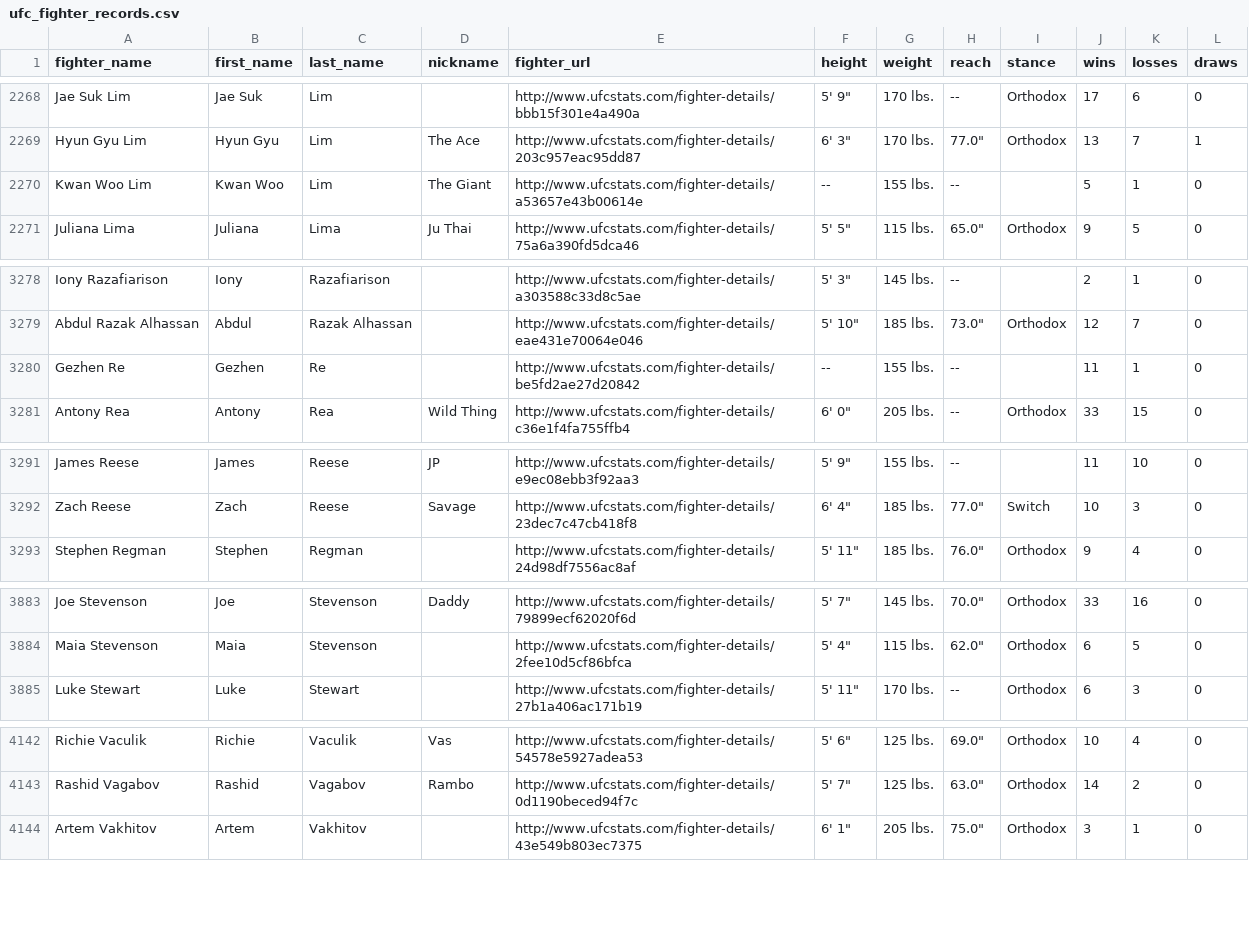
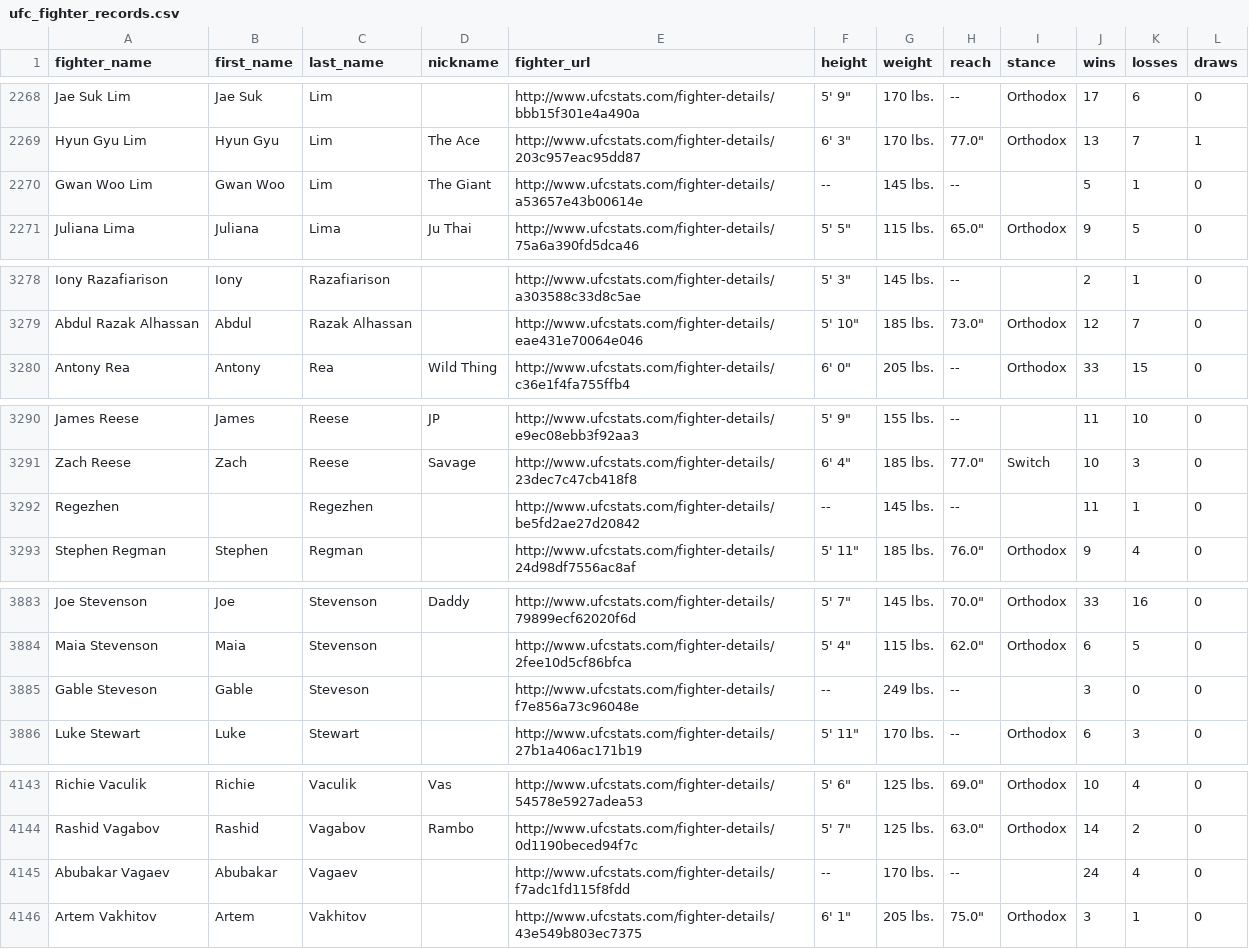
Before and after one commit to sockybobocky/ufc-data, a CSV file: ufc_fighter_records.csv, drawn as a sheet; only a part is shown, gaps mark what is left out; the diff covers the shown part only.

```diff
--- a/ufc_fighter_records.csv
+++ b/ufc_fighter_records.csv
@@ -2269,3 +2269,3 @@ Jae Suk Lim,Jae Suk,Lim,,http://www.ufcstats.com/fighter-details/bbb15f301e4a490
 Hyun Gyu Lim,Hyun Gyu,Lim,The Ace,http://www.ufcstats.com/fighter-details/203c957eac95dd87,"6' 3""",170 lbs.,"77.0""",Orthodox,13,7,1
-Kwan Woo Lim,Kwan Woo,Lim,The Giant,http://www.ufcstats.com/fighter-details/a53657e43b00614e,--,155 lbs.,--,,5,1,0
+Gwan Woo Lim,Gwan Woo,Lim,The Giant,http://www.ufcstats.com/fighter-details/a53657e43b00614e,--,145 lbs.,--,,5,1,0
 Juliana Lima,Juliana,Lima,Ju Thai,http://www.ufcstats.com/fighter-details/75a6a390fd5dca46,"5' 5""",115 lbs.,"65.0""",Orthodox,9,5,0
@@ -3279,3 +3279,2 @@ Iony Razafiarison,Iony,Razafiarison,,http://www.ufcstats.com/fighter-details/a30
 Abdul Razak Alhassan,Abdul,Razak Alhassan,,http://www.ufcstats.com/fighter-details/eae431e70064e046,"5' 10""",185 lbs.,"73.0""",Orthodox,12,7,0
-Gezhen Re,Gezhen,Re,,http://www.ufcstats.com/fighter-details/be5fd2ae27d20842,--,155 lbs.,--,,11,1,0
 Antony Rea,Antony,Rea,Wild Thing,http://www.ufcstats.com/fighter-details/c36e1f4fa755ffb4,"6' 0""",205 lbs.,--,Orthodox,33,15,0
@@ -3292,2 +3291,3 @@ James Reese,James,Reese,JP,http://www.ufcstats.com/fighter-details/e9ec08ebb3f92
 Zach Reese,Zach,Reese,Savage,http://www.ufcstats.com/fighter-details/23dec7c47cb418f8,"6' 4""",185 lbs.,"77.0""",Switch,10,3,0
+Regezhen,,Regezhen,,http://www.ufcstats.com/fighter-details/be5fd2ae27d20842,--,145 lbs.,--,,11,1,0
 Stephen Regman,Stephen,Regman,,http://www.ufcstats.com/fighter-details/24d98df7556ac8af,"5' 11""",185 lbs.,"76.0""",Orthodox,9,4,0
@@ -3884,2 +3884,3 @@ Joe Stevenson,Joe,Stevenson,Daddy,http://www.ufcstats.com/fighter-details/79899e
 Maia Stevenson,Maia,Stevenson,,http://www.ufcstats.com/fighter-details/2fee10d5cf86bfca,"5' 4""",115 lbs.,"62.0""",Orthodox,6,5,0
+Gable Steveson,Gable,Steveson,,http://www.ufcstats.com/fighter-details/f7e856a73c96048e,--,249 lbs.,--,,3,0,0
 Luke Stewart,Luke,Stewart,,http://www.ufcstats.com/fighter-details/27b1a406ac171b19,"5' 11""",170 lbs.,--,Orthodox,6,3,0
@@ -4143,2 +4144,3 @@ Richie Vaculik,Richie,Vaculik,Vas,http://www.ufcstats.com/fighter-details/54578e
 Rashid Vagabov,Rashid,Vagabov,Rambo,http://www.ufcstats.com/fighter-details/0d1190beced94f7c,"5' 7""",125 lbs.,"63.0""",Orthodox,14,2,0
+Abubakar Vagaev,Abubakar,Vagaev,,http://www.ufcstats.com/fighter-details/f7adc1fd115f8fdd,--,170 lbs.,--,,24,4,0
 Artem Vakhitov,Artem,Vakhitov,,http://www.ufcstats.com/fighter-details/43e549b803ec7375,"6' 1""",205 lbs.,"75.0""",Orthodox,3,1,0
```
Also changed, not shown: 27 edited cells elsewhere in this file, ufc_betting_odds.csv, ufc_upcoming_events.csv, 3 other files.
